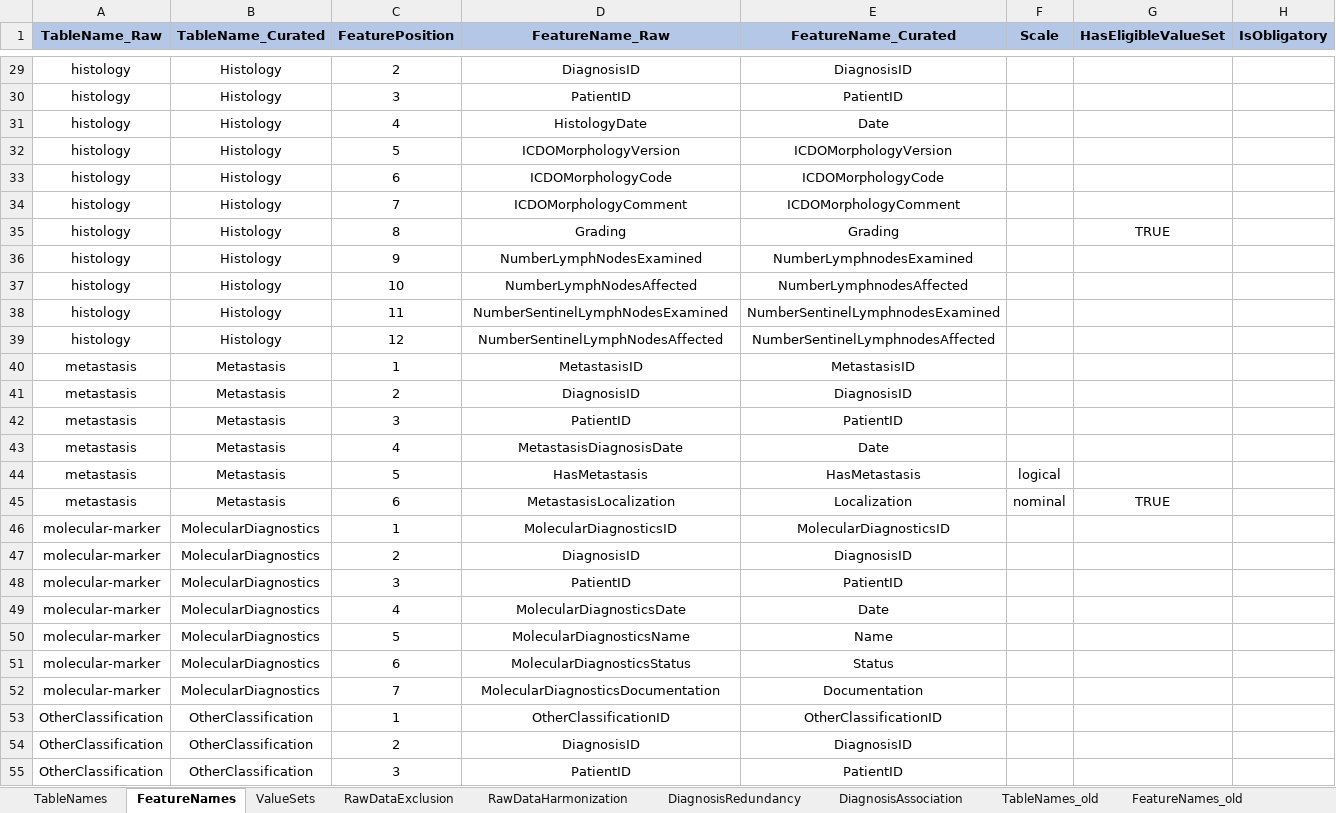
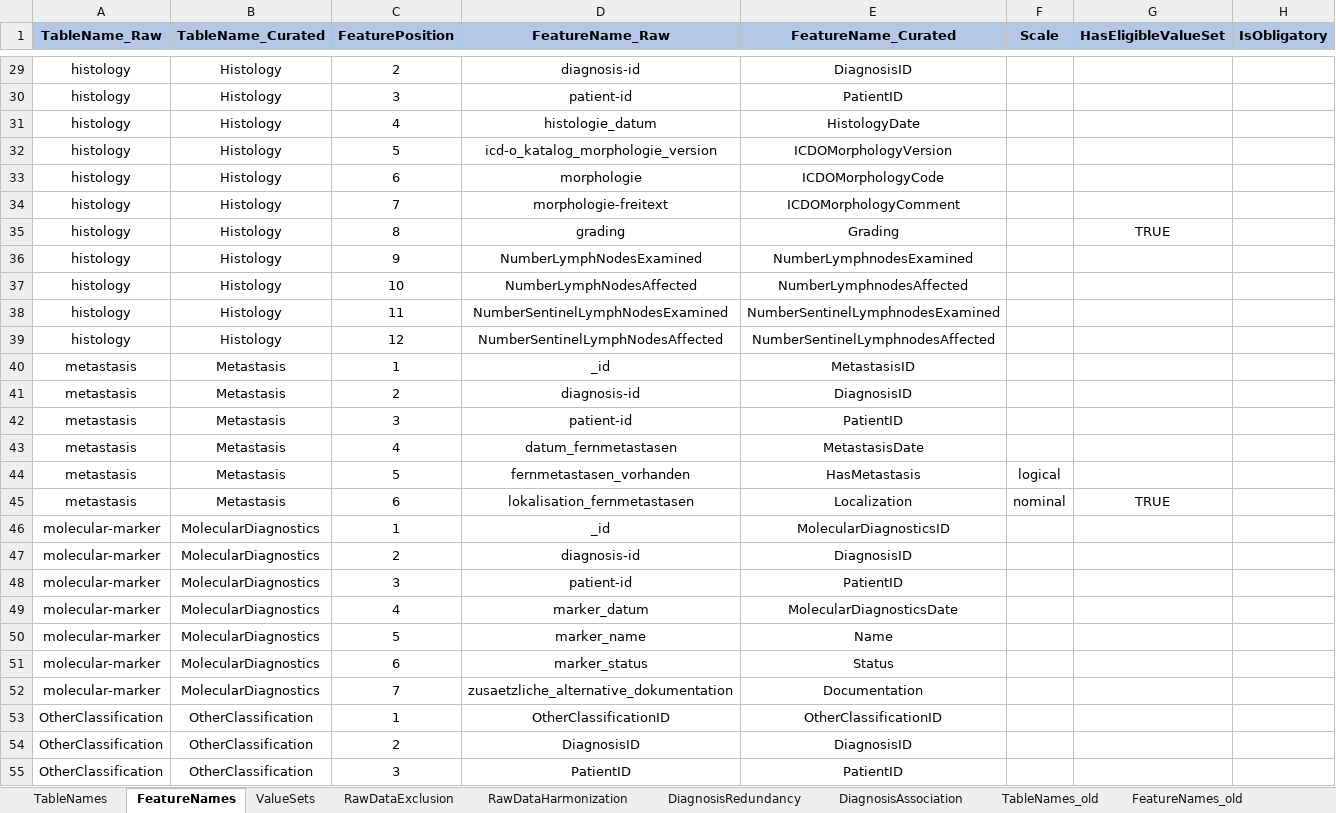
Before and after one commit to BastianReiter/dsCCPhos, an Excel workbook: Development/Data/MetaData/MetaDataCCPhos.xlsx, sheet FeatureNames, drawn as a sheet; only a part is shown, gaps mark what is left out; values as stored, in another font and other column widths than the file's, no borders; the diff covers the shown part only; the diff names each change by its address in the sheet, - before the commit and + after, or states it on an @@ line.

```diff
--- a/Development/Data/MetaData/MetaDataCCPhos.xlsx (sheet FeatureNames)
+++ b/Development/Data/MetaData/MetaDataCCPhos.xlsx (sheet FeatureNames)
-D29 (FeatureName_Raw): DiagnosisID
+D29 (FeatureName_Raw): diagnosis-id
-D30 (FeatureName_Raw): PatientID
+D30 (FeatureName_Raw): patient-id
-D31 (FeatureName_Raw): HistologyDate
+D31 (FeatureName_Raw): histologie_datum
-E31 (FeatureName_Curated): Date
+E31 (FeatureName_Curated): HistologyDate
-D32 (FeatureName_Raw): ICDOMorphologyVersion
+D32 (FeatureName_Raw): icd-o_katalog_morphologie_version
-D33 (FeatureName_Raw): ICDOMorphologyCode
+D33 (FeatureName_Raw): morphologie
-D34 (FeatureName_Raw): ICDOMorphologyComment
+D34 (FeatureName_Raw): morphologie-freitext
-D35 (FeatureName_Raw): Grading
+D35 (FeatureName_Raw): grading
-D40 (FeatureName_Raw): MetastasisID
+D40 (FeatureName_Raw): _id
-D41 (FeatureName_Raw): DiagnosisID
+D41 (FeatureName_Raw): diagnosis-id
-D42 (FeatureName_Raw): PatientID
+D42 (FeatureName_Raw): patient-id
-D43 (FeatureName_Raw): MetastasisDiagnosisDate
+D43 (FeatureName_Raw): datum_fernmetastasen
-E43 (FeatureName_Curated): Date
+E43 (FeatureName_Curated): MetastasisDate
-D44 (FeatureName_Raw): HasMetastasis
+D44 (FeatureName_Raw): fernmetastasen_vorhanden
-D45 (FeatureName_Raw): MetastasisLocalization
+D45 (FeatureName_Raw): lokalisation_fernmetastasen
-D46 (FeatureName_Raw): MolecularDiagnosticsID
+D46 (FeatureName_Raw): _id
-D47 (FeatureName_Raw): DiagnosisID
+D47 (FeatureName_Raw): diagnosis-id
-D48 (FeatureName_Raw): PatientID
+D48 (FeatureName_Raw): patient-id
-D49 (FeatureName_Raw): MolecularDiagnosticsDate
+D49 (FeatureName_Raw): marker_datum
-E49 (FeatureName_Curated): Date
+E49 (FeatureName_Curated): MolecularDiagnosticsDate
-D50 (FeatureName_Raw): MolecularDiagnosticsName
+D50 (FeatureName_Raw): marker_name
-D51 (FeatureName_Raw): MolecularDiagnosticsStatus
+D51 (FeatureName_Raw): marker_status
-D52 (FeatureName_Raw): MolecularDiagnosticsDocumentation
+D52 (FeatureName_Raw): zusaetzliche_alternative_dokumentation
```
Also changed, not shown: 93 edited cells elsewhere in this sheet, sheet DiagnosisRedundancy, sheet FeatureNames_old, other sheet tabs, 12 other files.
